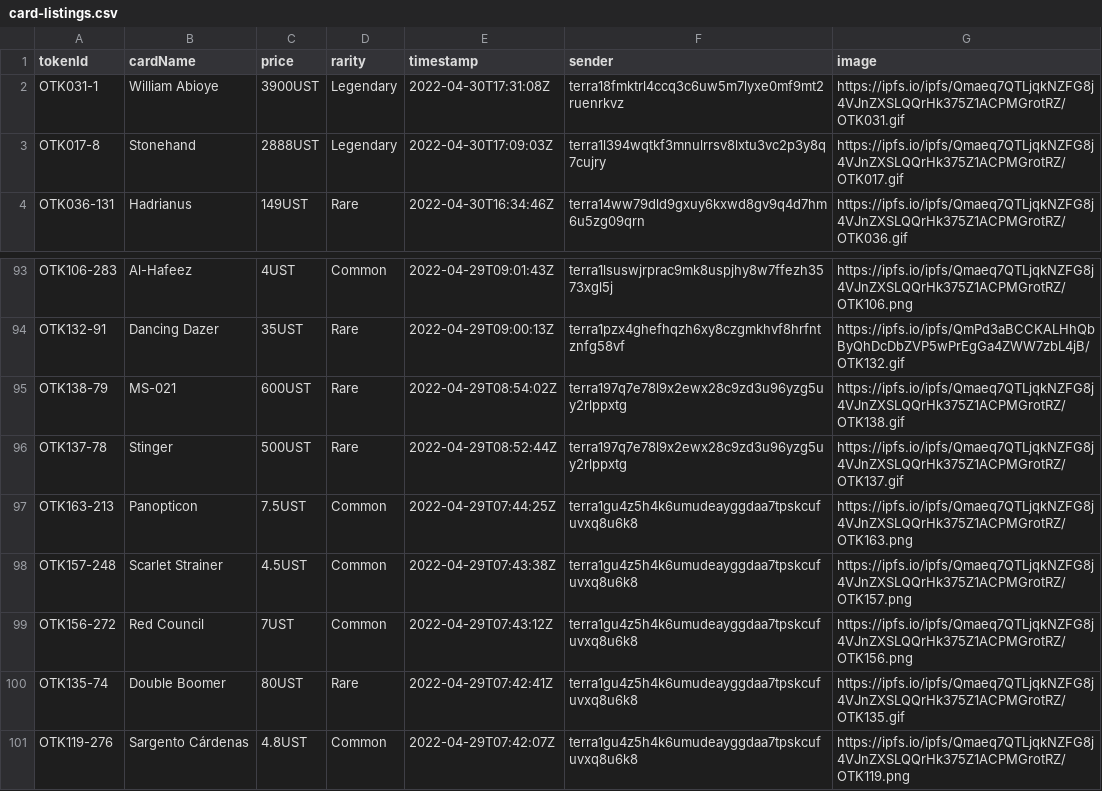
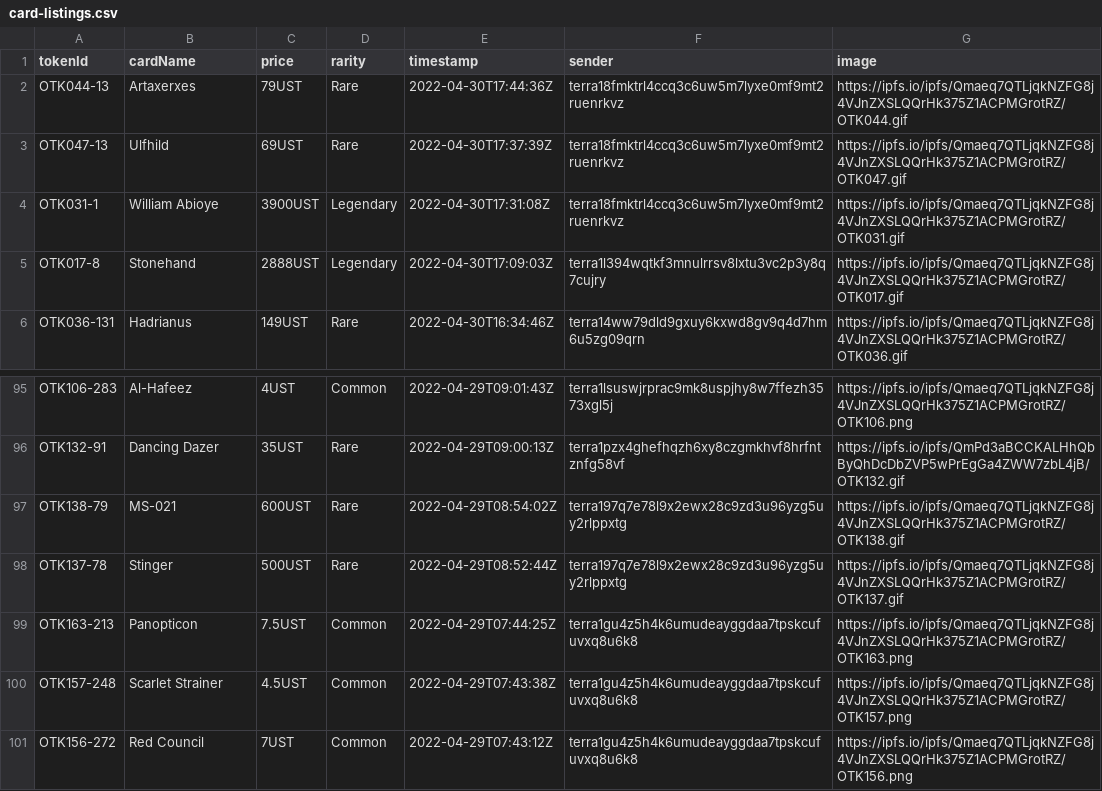
Before and after one commit to cryptoYJ/deviant-things, a CSV file: card-listings.csv, drawn as a sheet; only a part is shown, gaps mark what is left out.

Commit message:
update data

```diff
--- a/card-listings.csv
+++ b/card-listings.csv
@@ -1,2 +1,4 @@
 "tokenId","cardName","price","rarity","timestamp","sender","image"
+"OTK044-13","Artaxerxes","79UST","Rare","2022-04-30T17:44:36Z","terra18fmktrl4ccq3c6uw5m7lyxe0mf9mt2ruenrkvz","https://ipfs.io/ipfs/Qmaeq7QTLjqkNZFG8j4VJnZXSLQQrHk375Z1ACPMGrotRZ/OTK044.gif"
+"OTK047-13","Ulfhild","69UST","Rare","2022-04-30T17:37:39Z","terra18fmktrl4ccq3c6uw5m7lyxe0mf9mt2ruenrkvz","https://ipfs.io/ipfs/Qmaeq7QTLjqkNZFG8j4VJnZXSLQQrHk375Z1ACPMGrotRZ/OTK047.gif"
 "OTK031-1","William Abioye","3900UST","Legendary","2022-04-30T17:31:08Z","terra18fmktrl4ccq3c6uw5m7lyxe0mf9mt2ruenrkvz","https://ipfs.io/ipfs/Qmaeq7QTLjqkNZFG8j4VJnZXSLQQrHk375Z1ACPMGrotRZ/OTK031.gif"
@@ -99,3 +101 @@
 "OTK156-272","Red Council","7UST","Common","2022-04-29T07:43:12Z","terra1gu4z5h4k6umudeayggdaa7tpskcufuvxq8u6k8","https://ipfs.io/ipfs/Qmaeq7QTLjqkNZFG8j4VJnZXSLQQrHk375Z1ACPMGrotRZ/OTK156.png"
-"OTK135-74","Double Boomer","80UST","Rare","2022-04-29T07:42:41Z","terra1gu4z5h4k6umudeayggdaa7tpskcufuvxq8u6k8","https://ipfs.io/ipfs/Qmaeq7QTLjqkNZFG8j4VJnZXSLQQrHk375Z1ACPMGrotRZ/OTK135.gif"
-"OTK119-276","Sargento Cárdenas","4.8UST","Common","2022-04-29T07:42:07Z","terra1gu4z5h4k6umudeayggdaa7tpskcufuvxq8u6k8","https://ipfs.io/ipfs/Qmaeq7QTLjqkNZFG8j4VJnZXSLQQrHk375Z1ACPMGrotRZ/OTK119.png"
```
Also changed, not shown: 1 other file.
